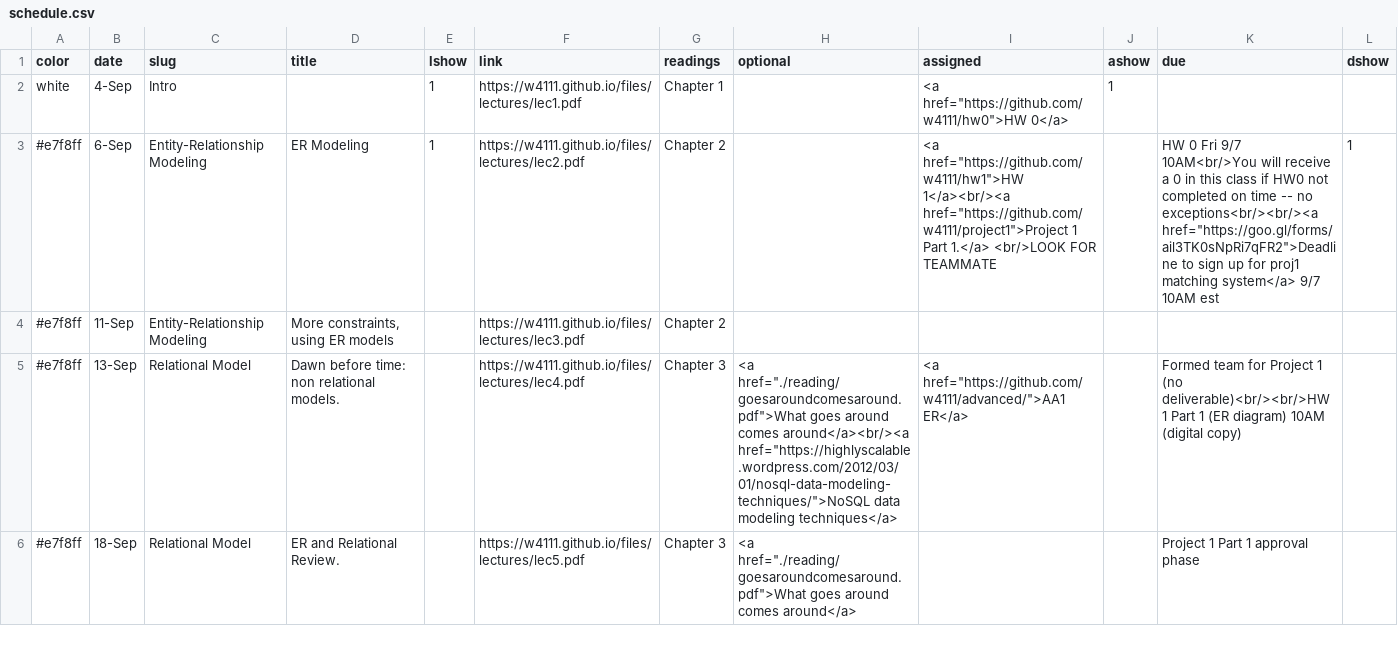
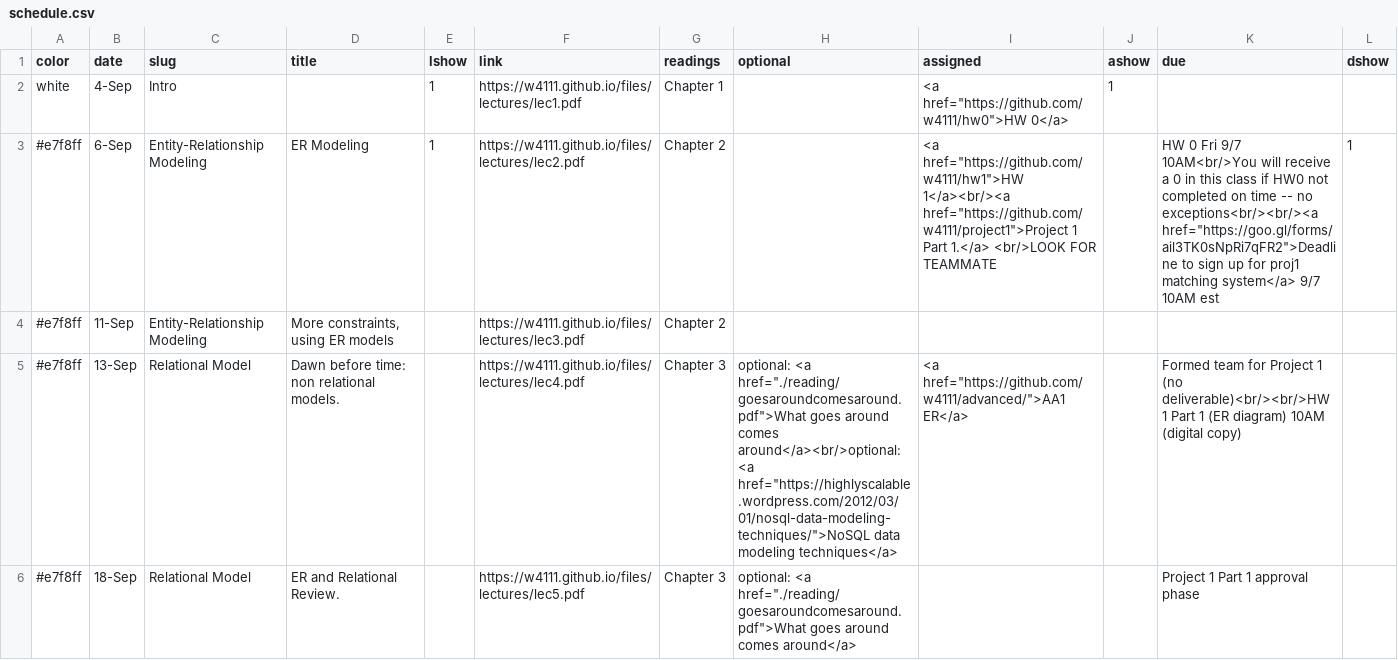
Before and after one commit to amitashukla/w4111.github.io, a CSV file: _data/schedule.csv, drawn as a sheet; only a part is shown; the diff covers the shown part only.

```diff
--- a/_data/schedule.csv
+++ b/_data/schedule.csv
@@ -4,3 +4,3 @@ white,4-Sep,Intro,,1,https://w4111.github.io/files/lectures/lec1.pdf,Chapter 1,,
 #e7f8ff,11-Sep,Entity-Relationship Modeling,"More constraints, using ER models",,https://w4111.github.io/files/lectures/lec3.pdf,Chapter 2,,,,,
-#e7f8ff,13-Sep,Relational Model,Dawn before time: non relational models.,,https://w4111.github.io/files/lectures/lec4.pdf,Chapter 3,"<a href=""./reading/goesaroundcomesaround.pdf"">What goes around comes around</a><br/><a href=""https://highlyscalable.wordpress.com/2012/03/01/nosql-data-modeling-techniques/"">NoSQL data modeling techniques</a>","<a href=""https://github.com/w4111/advanced/"">AA1 ER</a>",,Formed team for Project 1 (no deliverable)<br/><br/>HW 1 Part 1 (ER diagram) 10AM (digital copy),
-#e7f8ff,18-Sep,Relational Model,ER and Relational Review.,,https://w4111.github.io/files/lectures/lec5.pdf,Chapter 3,"<a href=""./reading/goesaroundcomesaround.pdf"">What goes around comes around</a>",,,Project 1 Part 1 approval phase ,
+#e7f8ff,13-Sep,Relational Model,Dawn before time: non relational models.,,https://w4111.github.io/files/lectures/lec4.pdf,Chapter 3,"optional: <a href=""./reading/goesaroundcomesaround.pdf"">What goes around comes around</a><br/>optional: <a href=""https://highlyscalable.wordpress.com/2012/03/01/nosql-data-modeling-techniques/"">NoSQL data modeling techniques</a>","<a href=""https://github.com/w4111/advanced/"">AA1 ER</a>",,Formed team for Project 1 (no deliverable)<br/><br/>HW 1 Part 1 (ER diagram) 10AM (digital copy),
+#e7f8ff,18-Sep,Relational Model,ER and Relational Review.,,https://w4111.github.io/files/lectures/lec5.pdf,Chapter 3,"optional: <a href=""./reading/goesaroundcomesaround.pdf"">What goes around comes around</a>",,,Project 1 Part 1 approval phase ,
```
Also changed, not shown: 2 edited cells elsewhere in this file, 1 other file.
